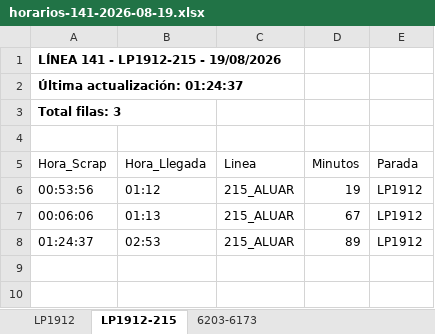
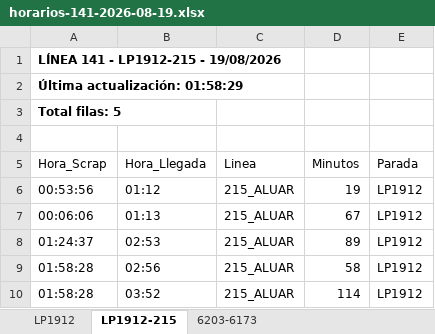
Before and after one commit to palomac00/recolector-cuadradoapp, an Excel workbook: data/horarios-141-2026-08-19.xlsx, sheet LP1912-215, drawn as a sheet; values as stored, in another font and other column widths than the file's, no borders; the diff names each change by its address in the sheet, - before the commit and + after, or states it on an @@ line.

```diff
--- a/data/horarios-141-2026-08-19.xlsx (sheet LP1912-215)
+++ b/data/horarios-141-2026-08-19.xlsx (sheet LP1912-215)
-A2 (Hora_Scrap): Última actualización: 01:24:37
+A2 (Hora_Scrap): Última actualización: 01:58:29
-A3 (Hora_Scrap): Total filas: 3
+A3 (Hora_Scrap): Total filas: 5
+row 9: 01:58:28 | 02:56 | 215_ALUAR | 58 | LP1912
+row 10: 01:58:28 | 03:52 | 215_ALUAR | 114 | LP1912
```
Also changed, not shown: sheet LP1912, sheet 6203-6173.
